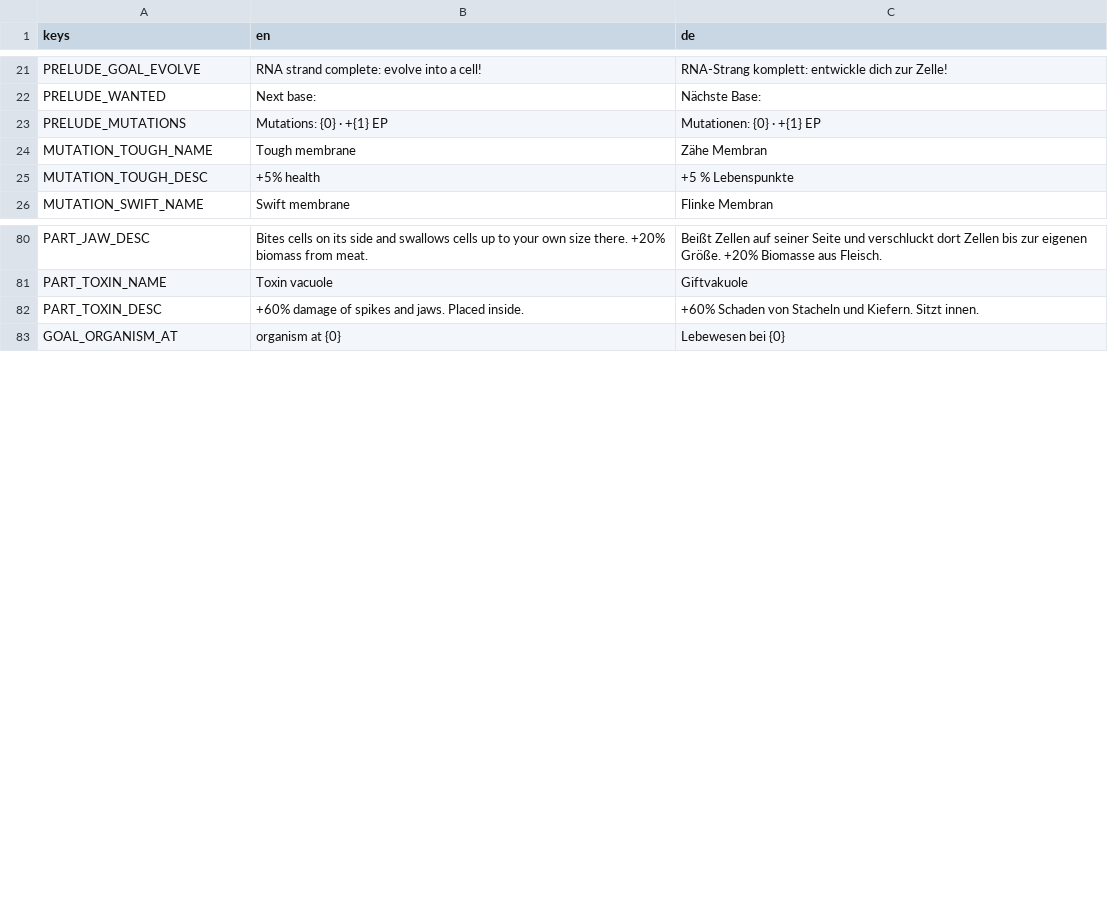
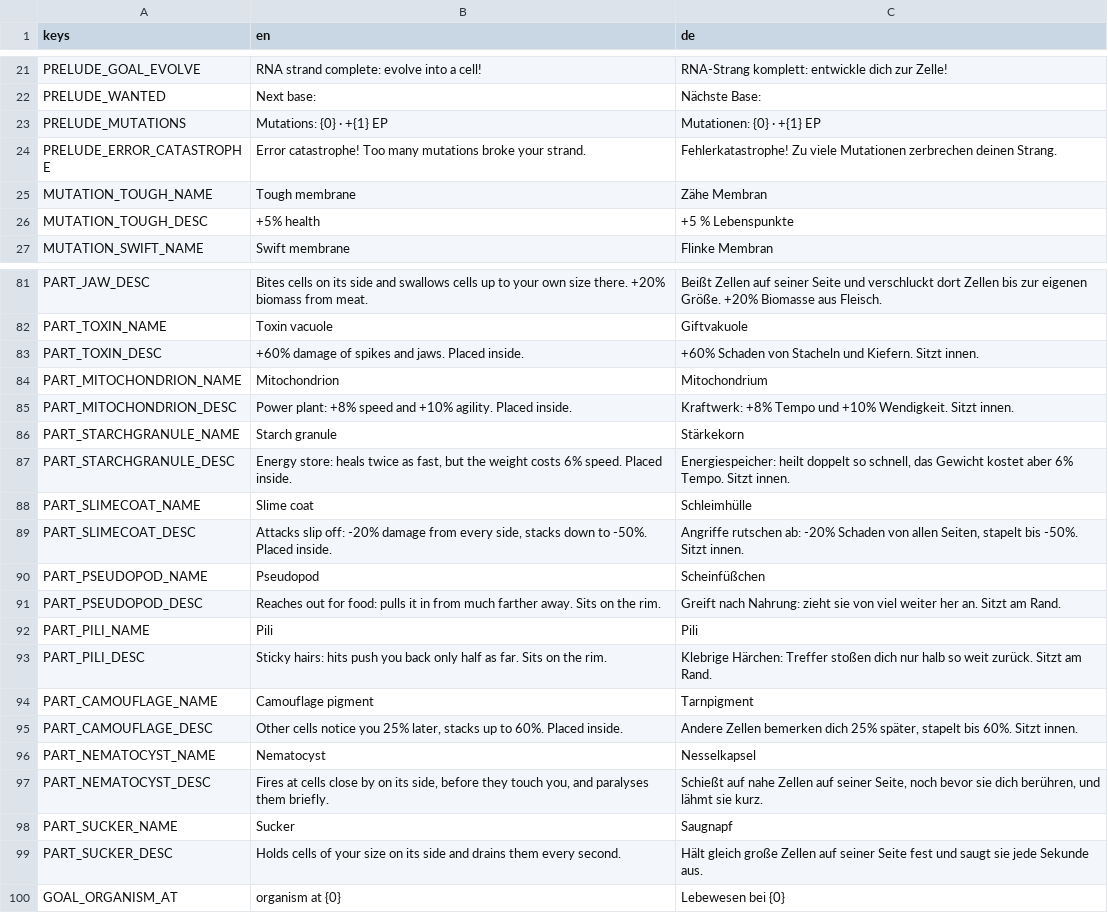
Before and after one commit to LemurDaniel/CellOut, a CSV file: locale/translations.csv, drawn as a sheet; only a part is shown, gaps mark what is left out; the diff names each change by its address in the sheet, - before the commit and + after, or states it on an @@ line.

Commit message:
cell testing

```diff
--- a/locale/translations.csv
+++ b/locale/translations.csv
+row 24: PRELUDE_ERROR_CATASTROPHE | Error catastrophe! Too many mutations broke your strand. | Fehlerkatastrophe! Zu viele Mutationen zerbrechen deinen Strang.
+row 84: PART_MITOCHONDRION_NAME | Mitochondrion | Mitochondrium
+row 85: PART_MITOCHONDRION_DESC | Power plant: +8% speed and +10% agility. Placed inside. | Kraftwerk: +8% Tempo und +10% Wendigkeit. Sitzt innen.
+row 86: PART_STARCHGRANULE_NAME | Starch granule | Stärkekorn
+row 87: PART_STARCHGRANULE_DESC | Energy store: heals twice as fast, but the weight costs 6% speed. Placed inside. | Energiespeicher: heilt doppelt so schnell, das Gewicht kostet aber 6% Tempo. Sitzt innen.
+row 88: PART_SLIMECOAT_NAME | Slime coat | Schleimhülle
+row 89: PART_SLIMECOAT_DESC | Attacks slip off: -20% damage from every side, stacks down to -50%. Placed inside. | Angriffe rutschen ab: -20% Schaden von allen Seiten, stapelt bis -50%. Sitzt innen.
+row 90: PART_PSEUDOPOD_NAME | Pseudopod | Scheinfüßchen
+row 91: PART_PSEUDOPOD_DESC | Reaches out for food: pulls it in from much farther away. Sits on the rim. | Greift nach Nahrung: zieht sie von viel weiter her an. Sitzt am Rand.
+row 92: PART_PILI_NAME | Pili | Pili
+row 93: PART_PILI_DESC | Sticky hairs: hits push you back only half as far. Sits on the rim. | Klebrige Härchen: Treffer stoßen dich nur halb so weit zurück. Sitzt am Rand.
+row 94: PART_CAMOUFLAGE_NAME | Camouflage pigment | Tarnpigment
+row 95: PART_CAMOUFLAGE_DESC | Other cells notice you 25% later, stacks up to 60%. Placed inside. | Andere Zellen bemerken dich 25% später, stapelt bis 60%. Sitzt innen.
+row 96: PART_NEMATOCYST_NAME | Nematocyst | Nesselkapsel
+row 97: PART_NEMATOCYST_DESC | Fires at cells close by on its side, before they touch you, and paralyses them briefly. | Schießt auf nahe Zellen auf seiner Seite, noch bevor sie dich berühren, und lähmt sie kurz.
+row 98: PART_SUCKER_NAME | Sucker | Saugnapf
+row 99: PART_SUCKER_DESC | Holds cells of your size on its side and drains them every second. | Hält gleich große Zellen auf seiner Seite fest und saugt sie jede Sekunde aus.
```
Also changed, not shown: 50 other files.
